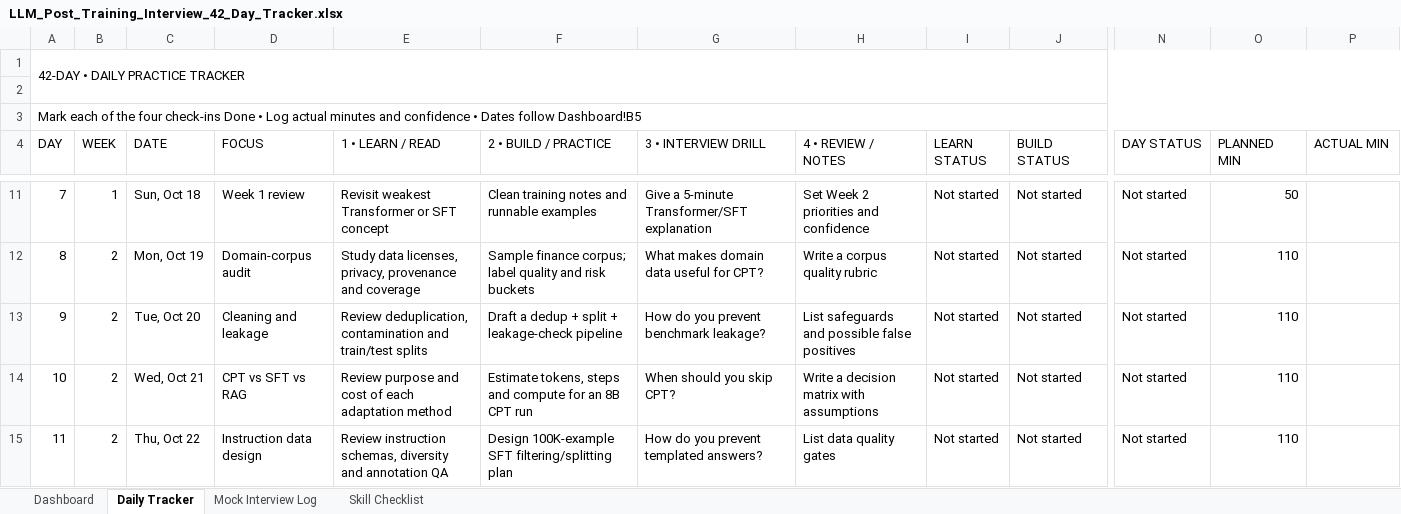
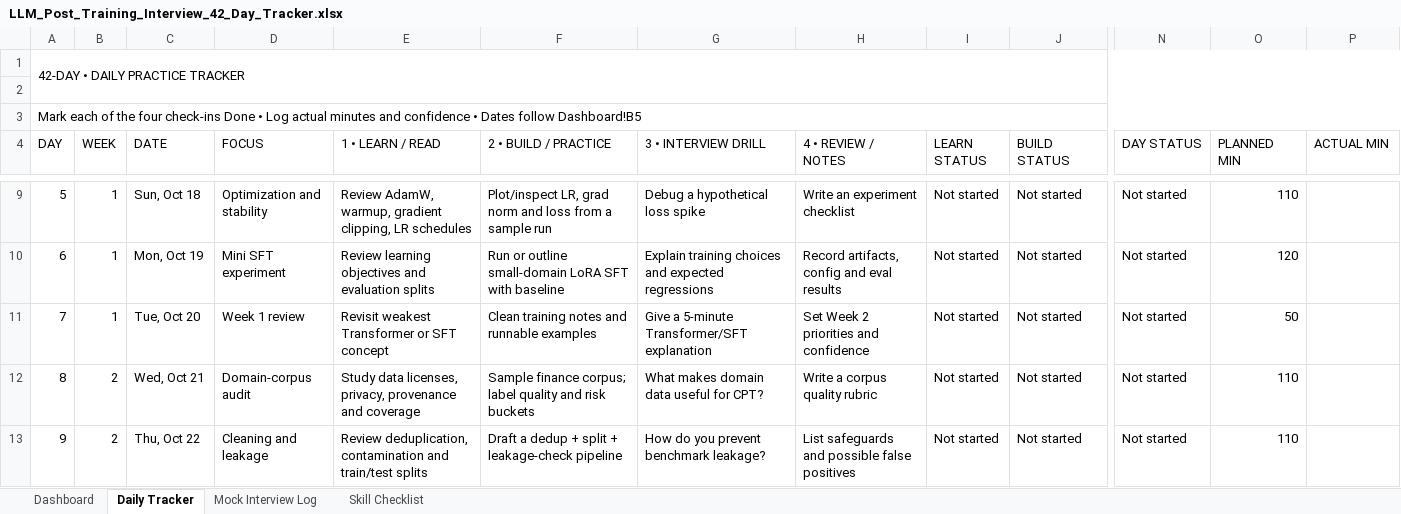
Before and after one commit to conglei2XU/coding_algorithm, an Excel workbook: LLM_Post_Training_Interview_42_Day_Tracker.xlsx, sheet Daily Tracker, drawn as a sheet; only a part is shown, gaps mark what is left out; values as stored, in another font and other column widths than the file's, no cell formats; conditional formats not drawn; addresses are those after the commit; the diff covers the shown part only; the diff names each change by its address in the sheet, - before the commit and + after, or states it on an @@ line.

```diff
--- a/LLM_Post_Training_Interview_42_Day_Tracker.xlsx (sheet Daily Tracker)
+++ b/LLM_Post_Training_Interview_42_Day_Tracker.xlsx (sheet Daily Tracker)
@@ column A (DAY) renumbered between rows 5 and 44 @@
-D9 (FOCUS): Week 1 review
+D9 (FOCUS): Optimization and stability
-E9 (1 • LEARN / READ): Revisit weakest Transformer or SFT concept
+E9 (1 • LEARN / READ): Review AdamW, warmup, gradient clipping, LR schedules
-F9 (2 • BUILD / PRACTICE): Clean training notes and runnable examples
+F9 (2 • BUILD / PRACTICE): Plot/inspect LR, grad norm and loss from a sample run
-G9 (3 • INTERVIEW DRILL): Give a 5-minute Transformer/SFT explanation
+G9 (3 • INTERVIEW DRILL): Debug a hypothetical loss spike
-H9 (4 • REVIEW / NOTES): Set Week 2 priorities and confidence
+H9 (4 • REVIEW / NOTES): Write an experiment checklist
-O9 (PLANNED MIN): 50
+O9 (PLANNED MIN): 110
-B10:B11 (WEEK): 2
+B10:B11 (WEEK): 1
-D10 (FOCUS): Domain-corpus audit
+D10 (FOCUS): Mini SFT experiment
-E10 (1 • LEARN / READ): Study data licenses, privacy, provenance and coverage
+E10 (1 • LEARN / READ): Review learning objectives and evaluation splits
-F10 (2 • BUILD / PRACTICE): Sample finance corpus; label quality and risk buckets
+F10 (2 • BUILD / PRACTICE): Run or outline small-domain LoRA SFT with baseline
-G10 (3 • INTERVIEW DRILL): What makes domain data useful for CPT?
+G10 (3 • INTERVIEW DRILL): Explain training choices and expected regressions
-H10 (4 • REVIEW / NOTES): Write a corpus quality rubric
+H10 (4 • REVIEW / NOTES): Record artifacts, config and eval results
-O10 (PLANNED MIN): 110
+O10 (PLANNED MIN): 120
-D11 (FOCUS): Cleaning and leakage
+D11 (FOCUS): Week 1 review
-E11 (1 • LEARN / READ): Review deduplication, contamination and train/test splits
+E11 (1 • LEARN / READ): Revisit weakest Transformer or SFT concept
-F11 (2 • BUILD / PRACTICE): Draft a dedup + split + leakage-check pipeline
+F11 (2 • BUILD / PRACTICE): Clean training notes and runnable examples
-G11 (3 • INTERVIEW DRILL): How do you prevent benchmark leakage?
+G11 (3 • INTERVIEW DRILL): Give a 5-minute Transformer/SFT explanation
-H11 (4 • REVIEW / NOTES): List safeguards and possible false positives
+H11 (4 • REVIEW / NOTES): Set Week 2 priorities and confidence
-O11 (PLANNED MIN): 110
+O11 (PLANNED MIN): 50
-D12 (FOCUS): CPT vs SFT vs RAG
+D12 (FOCUS): Domain-corpus audit
-E12 (1 • LEARN / READ): Review purpose and cost of each adaptation method
+E12 (1 • LEARN / READ): Study data licenses, privacy, provenance and coverage
-F12 (2 • BUILD / PRACTICE): Estimate tokens, steps and compute for an 8B CPT run
+F12 (2 • BUILD / PRACTICE): Sample finance corpus; label quality and risk buckets
-G12 (3 • INTERVIEW DRILL): When should you skip CPT?
+G12 (3 • INTERVIEW DRILL): What makes domain data useful for CPT?
-H12 (4 • REVIEW / NOTES): Write a decision matrix with assumptions
+H12 (4 • REVIEW / NOTES): Write a corpus quality rubric
-D13 (FOCUS): Instruction data design
+D13 (FOCUS): Cleaning and leakage
-E13 (1 • LEARN / READ): Review instruction schemas, diversity and annotation QA
+E13 (1 • LEARN / READ): Review deduplication, contamination and train/test splits
-F13 (2 • BUILD / PRACTICE): Design 100K-example SFT filtering/splitting plan
+F13 (2 • BUILD / PRACTICE): Draft a dedup + split + leakage-check pipeline
-G13 (3 • INTERVIEW DRILL): How do you prevent templated answers?
+G13 (3 • INTERVIEW DRILL): How do you prevent benchmark leakage?
-H13 (4 • REVIEW / NOTES): List data quality gates
+H13 (4 • REVIEW / NOTES): List safeguards and possible false positives
```
Also changed, not shown: 2 added rows, 2 removed rows and 207 edited cells elsewhere in this sheet, sheet Dashboard, cell formats, formulas that keep their value, charts or pictures, 3 other files.
